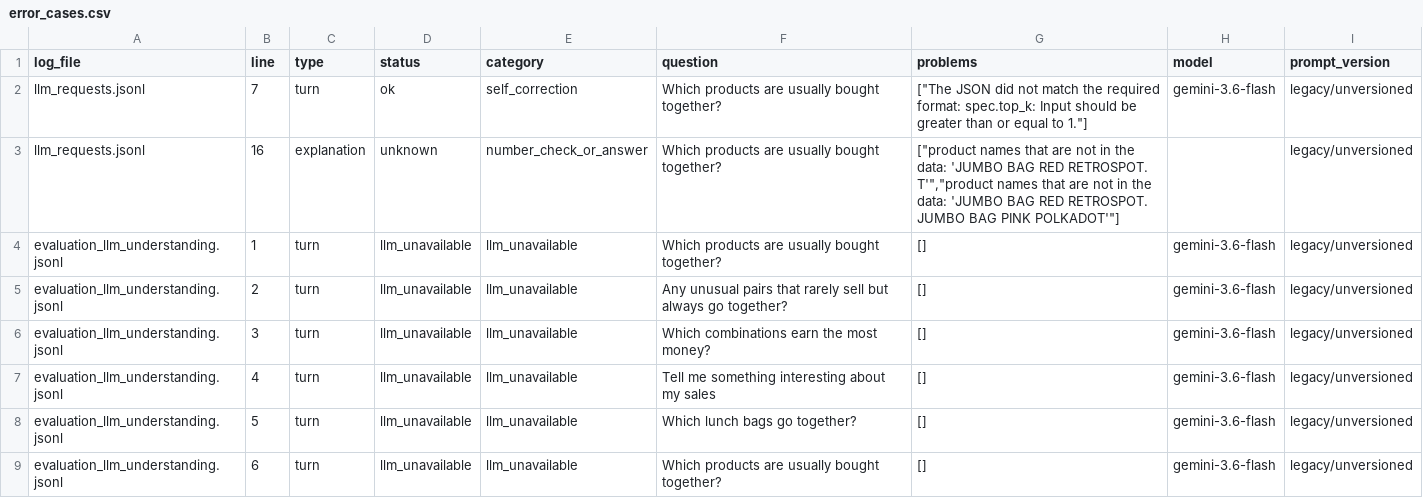
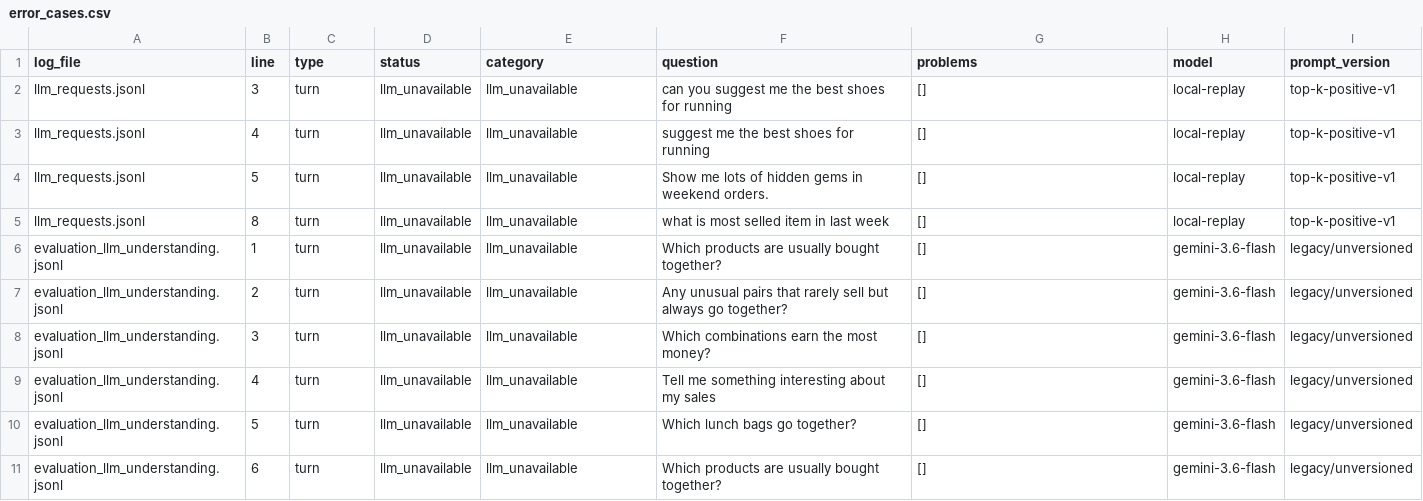
Before and after one commit to eswar192006/pattern-mining-app, a CSV file: evaluation/results/error_cases.csv, drawn as a sheet; only a part is shown; removed rows and columns are numbered as before the commit, all else as after; the diff names each change by its address in the sheet, - before the commit and + after, or states it on an @@ line.

```diff
--- a/evaluation/results/error_cases.csv
+++ b/evaluation/results/error_cases.csv
-row 2: llm_requests.jsonl | 7 | turn | ok | self_correction | Which products are usually bought together? | ["The JSON did not match the required format: spec.top_k: Input should be greater than or equal to 1."] | gemini-3.6-flash | legacy/unversioned
-row 3: llm_requests.jsonl | 16 | explanation | unknown | number_check_or_answer | Which products are usually bought together? | ["product names that are not in the data: 'JUMBO BAG RED RETROSPOT. T'","product names that are not in the data: 'JUMBO BAG RED RETROSPOT. JUMBO BAG PINK POLKADOT'"] |  | legacy/unversioned
+row 2: llm_requests.jsonl | 3 | turn | llm_unavailable | llm_unavailable | can you suggest me the best shoes for running | [] | local-replay | top-k-positive-v1
+row 3: llm_requests.jsonl | 4 | turn | llm_unavailable | llm_unavailable | suggest me the best shoes for running | [] | local-replay | top-k-positive-v1
+row 4: llm_requests.jsonl | 5 | turn | llm_unavailable | llm_unavailable | Show me lots of hidden gems in weekend orders. | [] | local-replay | top-k-positive-v1
+row 5: llm_requests.jsonl | 8 | turn | llm_unavailable | llm_unavailable | what is most selled item in last week | [] | local-replay | top-k-positive-v1
```
Also changed, not shown: evaluation/results/algorithm_benchmark_summary.csv, evaluation/results/algorithm_benchmarks.csv, 21 other files.
